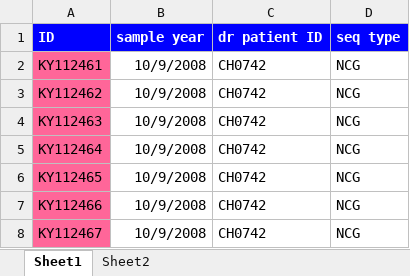
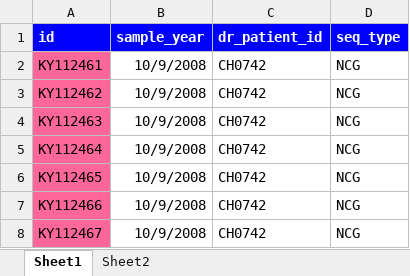
Before and after one commit to giffordlabcvr/HIV-GLUE, an Excel workbook: tabular/iyer/hiv_pairs_dr_isolate.xlsx, sheet Sheet1, drawn as a sheet; only a part is shown; values as stored, in another font and other column widths than the file's, no borders; removed rows and columns are numbered as before the commit, all else as after; the diff names each change by its address in the sheet, - before the commit and + after, or states it on an @@ line.

```diff
--- a/tabular/iyer/hiv_pairs_dr_isolate.xlsx (sheet Sheet1)
+++ b/tabular/iyer/hiv_pairs_dr_isolate.xlsx (sheet Sheet1)
-row 1: ID | sample year | dr patient ID | seq type
+row 1: id | sample_year | dr_patient_id | seq_type
```
Also changed, not shown: tabular/iyer/hiv_pairs_dr_patient.xlsx, 6 other files.
